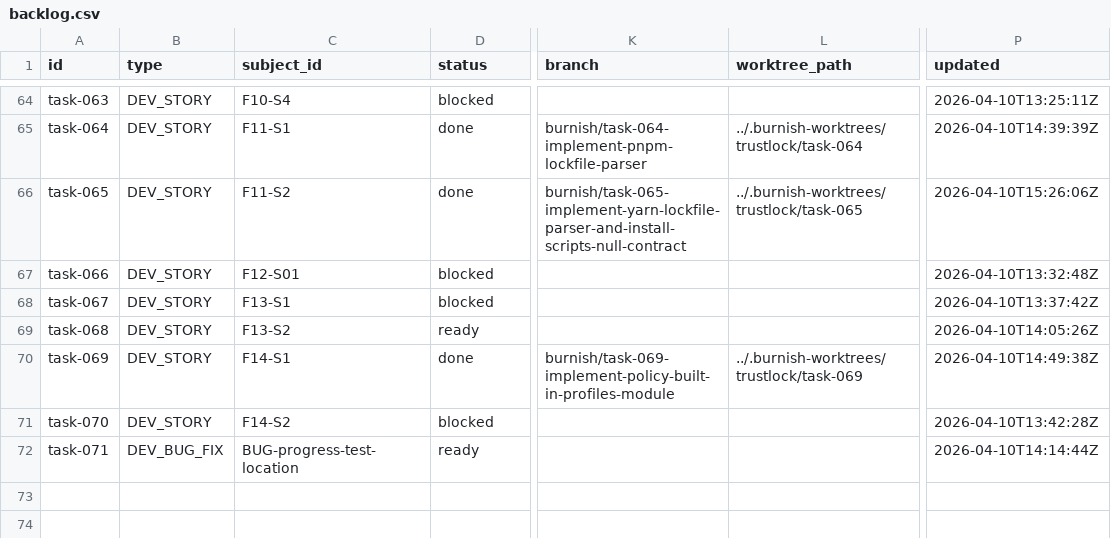
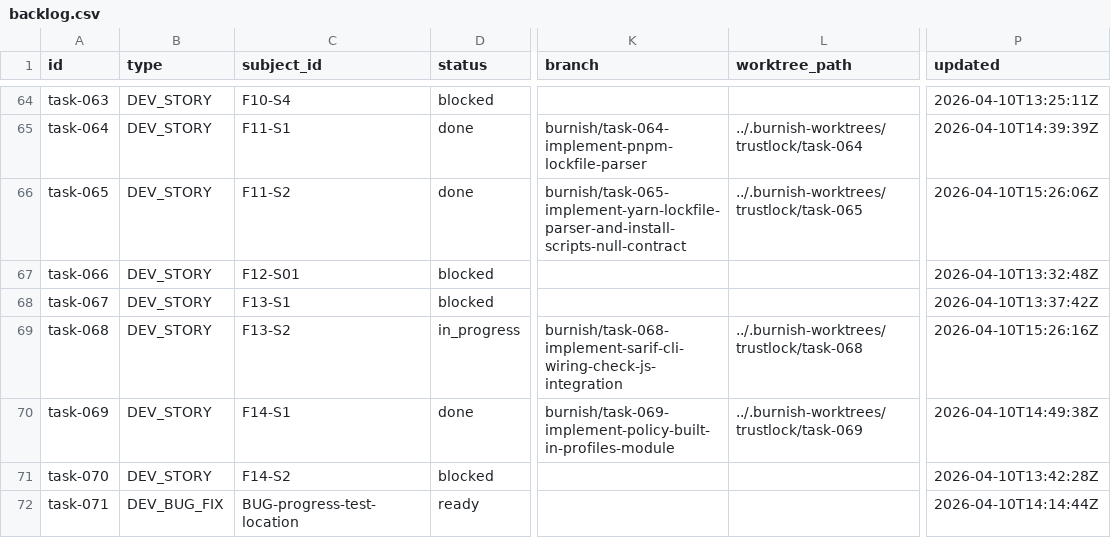
Before and after one commit to tayyabt/trustlock, a CSV file: tasks/backlog.csv, drawn as a sheet; only a part is shown, gaps mark what is left out; the diff names each change by its address in the sheet, - before the commit and + after, or states it on an @@ line.

Commit message:
task-068: record control-plane updates

```diff
--- a/tasks/backlog.csv
+++ b/tasks/backlog.csv
-D69 (status): ready
+D69 (status): in_progress
-K69 (branch): (empty)
+K69 (branch): burnish/task-068-implement-sarif-cli-wiring-check-js-integration
-L69 (worktree_path): (empty)
+L69 (worktree_path): ../.burnish-worktrees/trustlock/task-068
-P69 (updated): 2026-04-10T14:05:26Z
+P69 (updated): 2026-04-10T15:26:16Z
```
Also changed, not shown: 1 other file.
